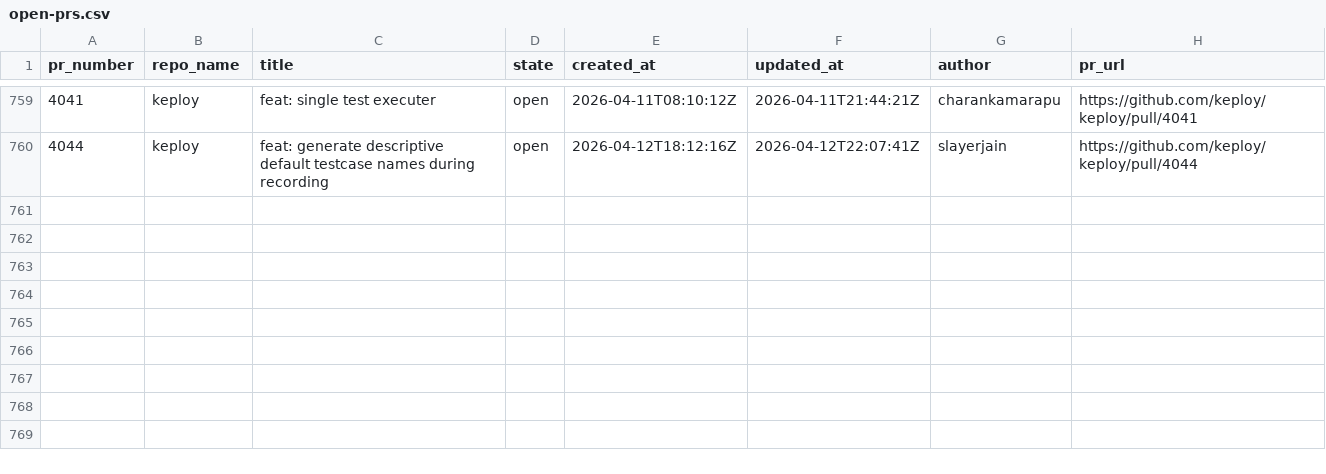
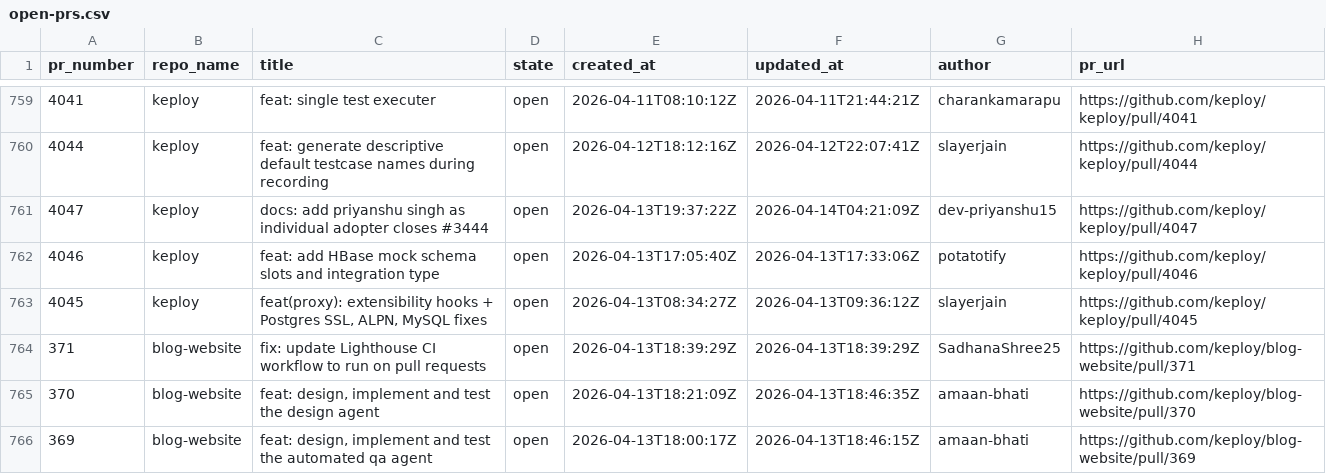
Before and after one commit to kirti763/keploy-flask-demo, a CSV file: data/open-prs.csv, drawn as a sheet; only a part is shown, gaps mark what is left out.

```diff
--- a/data/open-prs.csv
+++ b/data/open-prs.csv
@@ -760 +760,7 @@ pr_number,repo_name,title,state,created_at,updated_at,author,pr_url
 4044,keploy,feat: generate descriptive default testcase names during recording,open,2026-04-12T18:12:16Z,2026-04-12T22:07:41Z,slayerjain,https://github.com/keploy/keploy/pull/4044
+4047,keploy,docs: add priyanshu singh as individual adopter closes #3444,open,2026-04-13T19:37:22Z,2026-04-14T04:21:09Z,dev-priyanshu15,https://github.com/keploy/keploy/pull/4047
+4046,keploy,feat: add HBase mock schema slots and integration type,open,2026-04-13T17:05:40Z,2026-04-13T17:33:06Z,potatotify,https://github.com/keploy/keploy/pull/4046
+4045,keploy,"feat(proxy): extensibility hooks + Postgres SSL, ALPN, MySQL fixes",open,2026-04-13T08:34:27Z,2026-04-13T09:36:12Z,slayerjain,https://github.com/keploy/keploy/pull/4045
+371,blog-website,fix: update Lighthouse CI workflow to run on pull requests,open,2026-04-13T18:39:29Z,2026-04-13T18:39:29Z,SadhanaShree25,https://github.com/keploy/blog-website/pull/371
+370,blog-website,"feat: design, implement and test the design agent",open,2026-04-13T18:21:09Z,2026-04-13T18:46:35Z,amaan-bhati,https://github.com/keploy/blog-website/pull/370
+369,blog-website,"feat: design, implement and test the automated qa agent",open,2026-04-13T18:00:17Z,2026-04-13T18:46:15Z,amaan-bhati,https://github.com/keploy/blog-website/pull/369
```
Also changed, not shown: data/merged-prs.csv.
